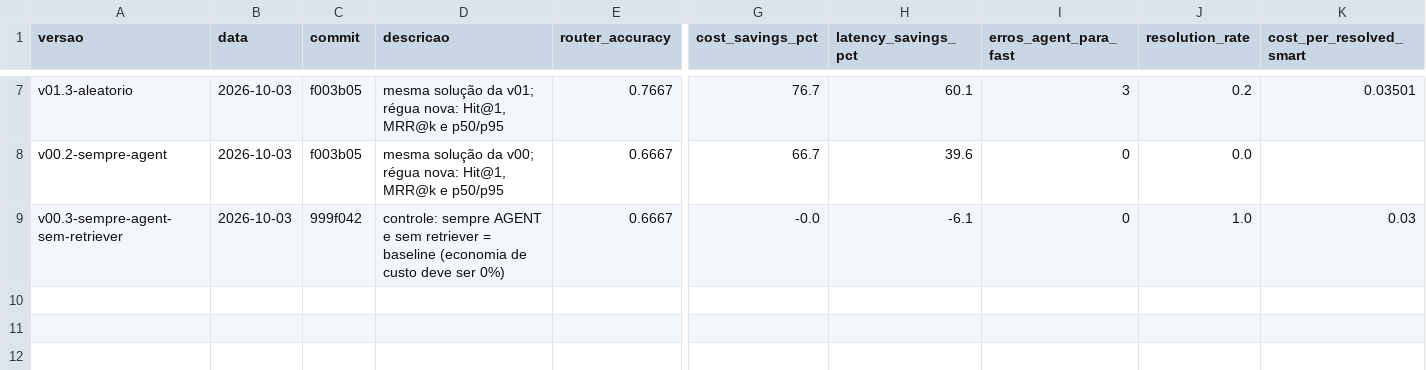
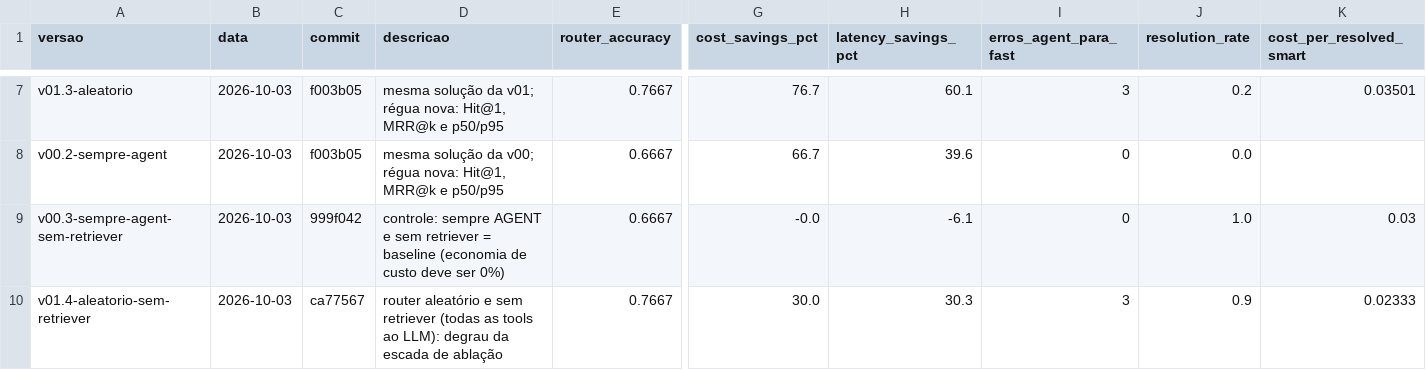
Before and after one commit to AlvinoL/case-agents, a CSV file: docs/resultados/historico.csv, drawn as a sheet; only a part is shown, gaps mark what is left out; rows hold the shown columns only; the diff names each change by its address in the sheet, - before the commit and + after, or states it on an @@ line.

```diff
--- a/docs/resultados/historico.csv
+++ b/docs/resultados/historico.csv
+row 10: v01.4-aleatorio-sem-retriever | 2026-10-03 | ca77567 | router aleatório e sem retriever (todas as tools ao LLM): degrau da escada de ablação | 0.7667 | 30.0 | 30.3 | 3 | 0.9 | 0.02333
```
Also changed, not shown: 1 other file.
